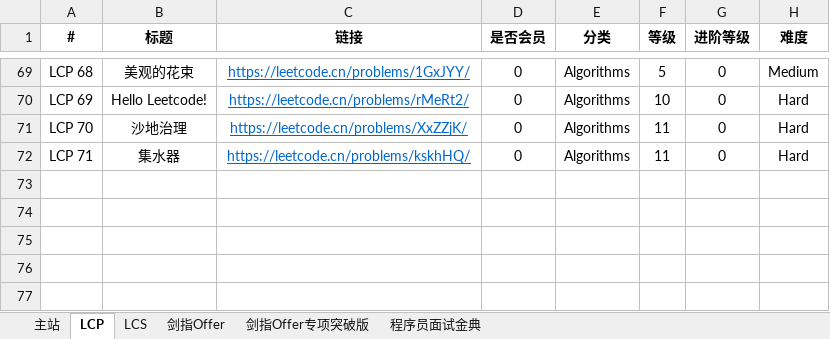
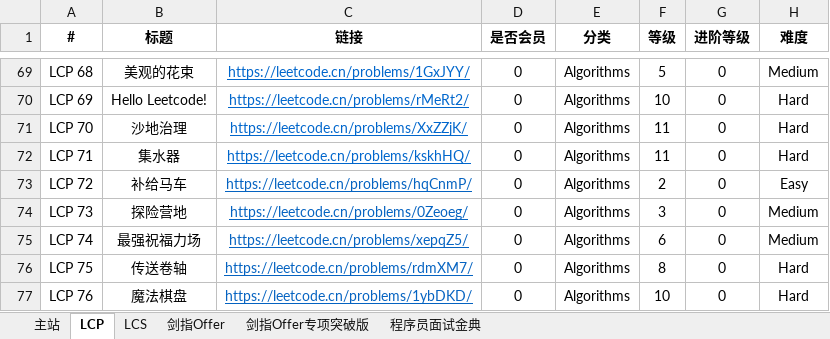
Before and after one commit to stormsunshine/LeetCode-Levels, an Excel workbook: LeetCode Levels.xlsx, sheet LCP, drawn as a sheet; only a part is shown, gaps mark what is left out; values as stored, in another font and other column widths than the file's, no borders; conditional formats not drawn; the diff names each change by its address in the sheet, - before the commit and + after, or states it on an @@ line.

```diff
--- a/LeetCode Levels.xlsx (sheet LCP)
+++ b/LeetCode Levels.xlsx (sheet LCP)
+row 73: LCP 72 | 补给马车 | https://leetcode.cn/problems/hqCnmP/ | 0 | Algorithms | 2 | 0 | Easy
+row 74: LCP 73 | 探险营地 | https://leetcode.cn/problems/0Zeoeg/ | 0 | Algorithms | 3 | 0 | Medium
+row 75: LCP 74 | 最强祝福力场 | https://leetcode.cn/problems/xepqZ5/ | 0 | Algorithms | 6 | 0 | Medium
+row 76: LCP 75 | 传送卷轴 | https://leetcode.cn/problems/rdmXM7/ | 0 | Algorithms | 8 | 0 | Hard
+row 77: LCP 76 | 魔法棋盘 | https://leetcode.cn/problems/1ybDKD/ | 0 | Algorithms | 10 | 0 | Hard
```
Also changed, not shown: sheet 主站.
